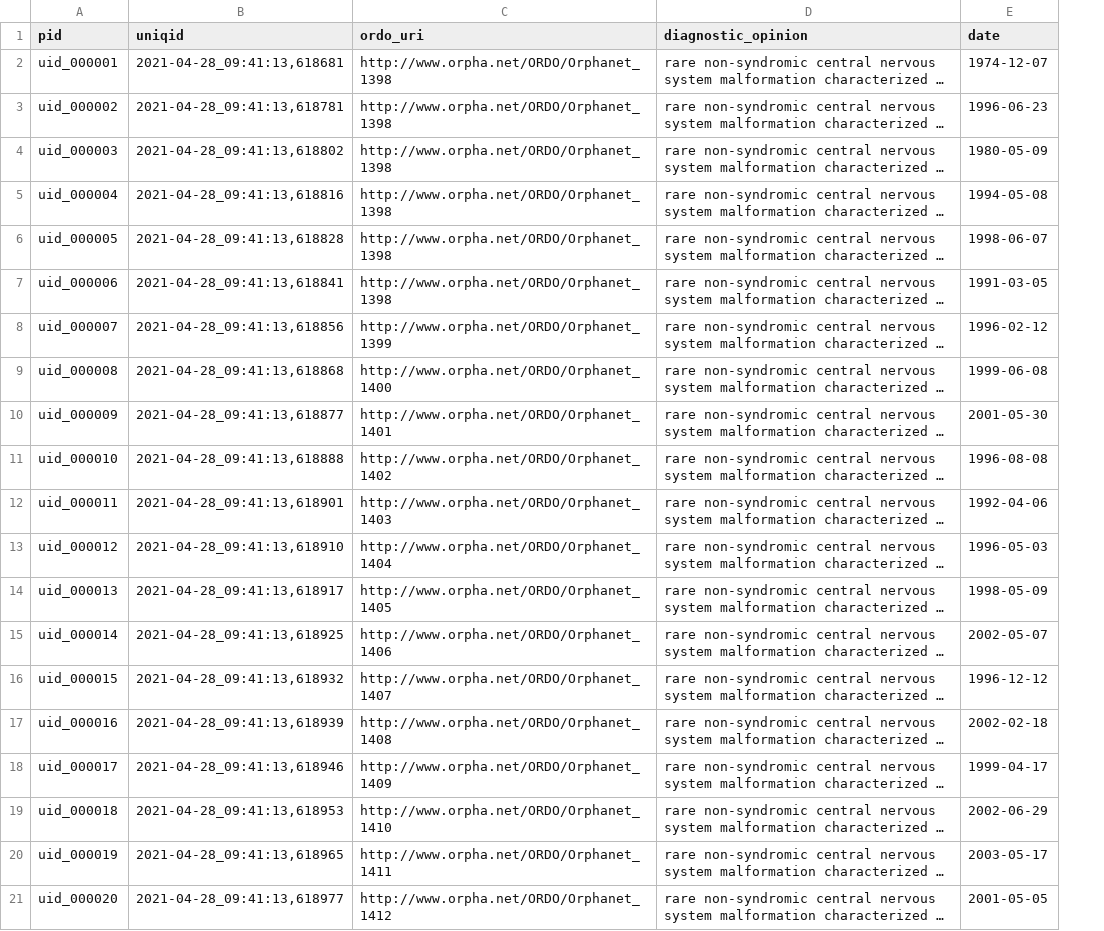
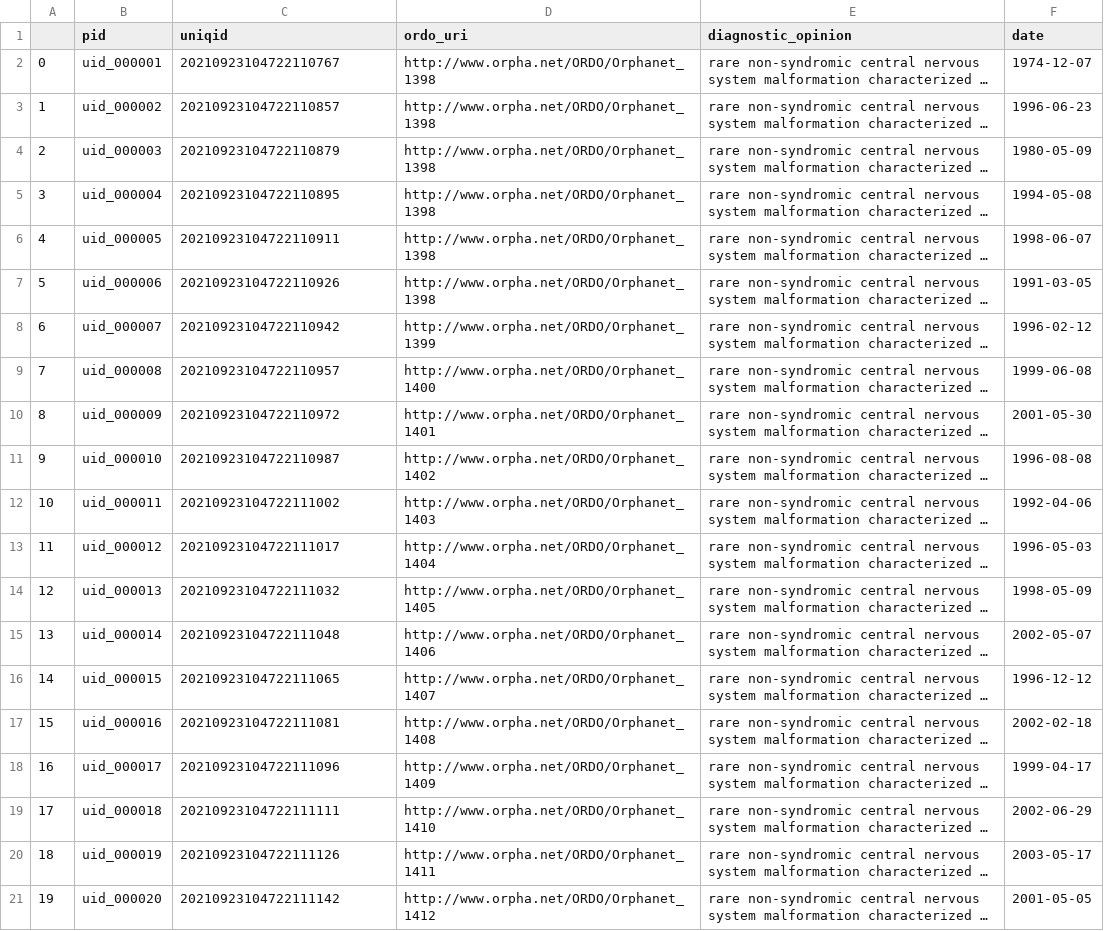
Before and after one commit to ejp-rd-vp/cde-in-box, a CSV file: cde-ready-to-go/data/diagnosis.csv, drawn as a sheet; long unchanged cells end in …; addresses are those after the commit; the diff names each change by its address in the sheet, - before the commit and + after, or states it on an @@ line.

```diff
--- a/cde-ready-to-go/data/diagnosis.csv
+++ b/cde-ready-to-go/data/diagnosis.csv
+column A, rows 2-21: 0 | 1 | 2 | 3 | 4 | 5 | 6 | 7 | 8 | 9 | 10 | 11 | 12 | 13 | 14 | 15 | 16 | 17 | 18 | 19
-C2 (uniqid): 2021-04-28_09:41:13,618681
+C2 (uniqid): 20210923104722110767
-C3 (uniqid): 2021-04-28_09:41:13,618781
+C3 (uniqid): 20210923104722110857
-C4 (uniqid): 2021-04-28_09:41:13,618802
+C4 (uniqid): 20210923104722110879
-C5 (uniqid): 2021-04-28_09:41:13,618816
+C5 (uniqid): 20210923104722110895
-C6 (uniqid): 2021-04-28_09:41:13,618828
+C6 (uniqid): 20210923104722110911
-C7 (uniqid): 2021-04-28_09:41:13,618841
+C7 (uniqid): 20210923104722110926
-C8 (uniqid): 2021-04-28_09:41:13,618856
+C8 (uniqid): 20210923104722110942
-C9 (uniqid): 2021-04-28_09:41:13,618868
+C9 (uniqid): 20210923104722110957
-C10 (uniqid): 2021-04-28_09:41:13,618877
+C10 (uniqid): 20210923104722110972
-C11 (uniqid): 2021-04-28_09:41:13,618888
+C11 (uniqid): 20210923104722110987
-C12 (uniqid): 2021-04-28_09:41:13,618901
+C12 (uniqid): 20210923104722111002
-C13 (uniqid): 2021-04-28_09:41:13,618910
+C13 (uniqid): 20210923104722111017
-C14 (uniqid): 2021-04-28_09:41:13,618917
+C14 (uniqid): 20210923104722111032
-C15 (uniqid): 2021-04-28_09:41:13,618925
+C15 (uniqid): 20210923104722111048
-C16 (uniqid): 2021-04-28_09:41:13,618932
+C16 (uniqid): 20210923104722111065
-C17 (uniqid): 2021-04-28_09:41:13,618939
+C17 (uniqid): 20210923104722111081
-C18 (uniqid): 2021-04-28_09:41:13,618946
+C18 (uniqid): 20210923104722111096
-C19 (uniqid): 2021-04-28_09:41:13,618953
+C19 (uniqid): 20210923104722111111
-C20 (uniqid): 2021-04-28_09:41:13,618965
+C20 (uniqid): 20210923104722111126
-C21 (uniqid): 2021-04-28_09:41:13,618977
+C21 (uniqid): 20210923104722111142
```
Also changed, not shown: cde-ready-to-go/data/care_pathway.csv, cde-ready-to-go/data/disease_history.csv, 11 other files.
